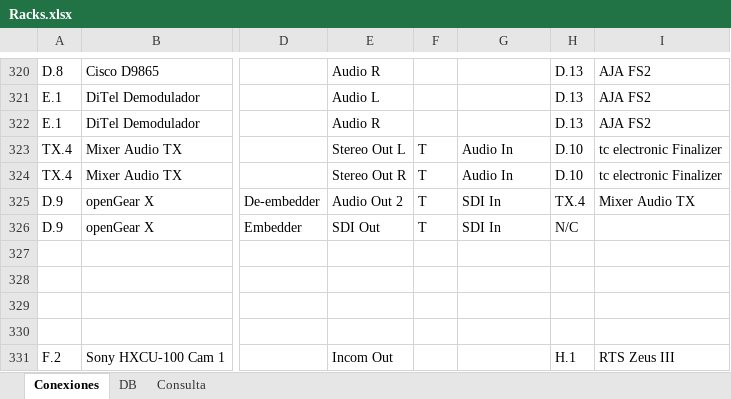
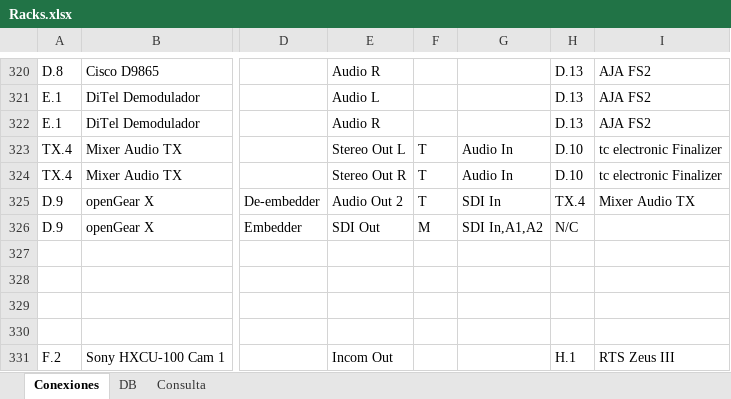
Before and after one commit to mmuccillo55/A7K9X2QF, an Excel workbook: Racks.xlsx, sheet Conexiones, drawn as a sheet; only a part is shown, gaps mark what is left out; values as stored, in another font and other column widths than the file's, no borders; charts and pictures and conditional formats not drawn; the diff names each change by its address in the sheet, - before the commit and + after, or states it on an @@ line.

```diff
--- a/Racks.xlsx (sheet Conexiones)
+++ b/Racks.xlsx (sheet Conexiones)
-F326: T
+F326: M
-G326: SDI In
+G326: SDI In,A1,A2
```
Also changed, not shown: sheet Consulta, sheet DB.
